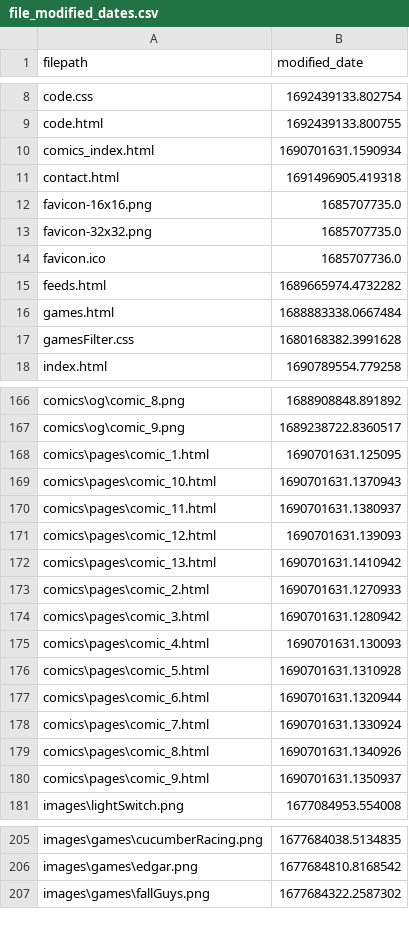
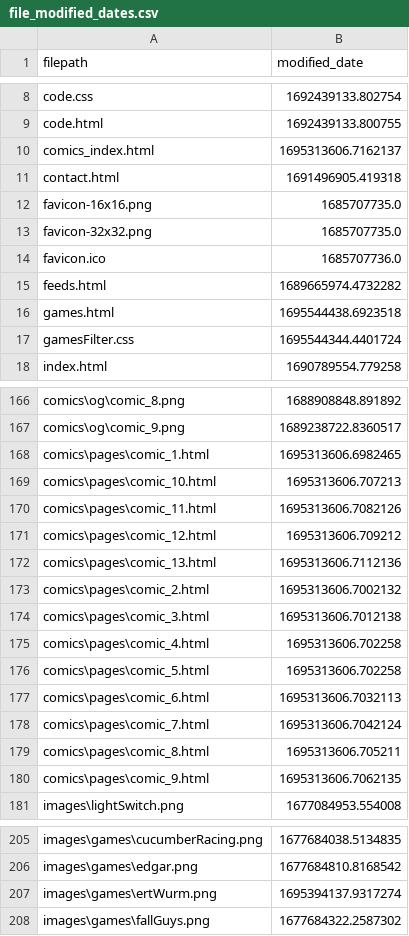
Before and after one commit to Eatkin/Homepage, a CSV file: tools/SiteUpdater/file_modified_dates.csv, drawn as a sheet; only a part is shown, gaps mark what is left out.

Commit message:
Add Ert Wurm to games page

```diff
--- a/tools/SiteUpdater/file_modified_dates.csv
+++ b/tools/SiteUpdater/file_modified_dates.csv
@@ -9,3 +9,3 @@ code.css,1692439133.802754
 code.html,1692439133.800755
-comics_index.html,1690701631.1590934
+comics_index.html,1695313606.7162137
 contact.html,1691496905.419318
@@ -15,4 +15,4 @@ favicon.ico,1685707736.0
 feeds.html,1689665974.4732282
-games.html,1688883338.0667484
-gamesFilter.css,1680168382.3991628
+games.html,1695544438.6923518
+gamesFilter.css,1695544344.4401724
 index.html,1690789554.779258
@@ -167,15 +167,15 @@ comics\og\comic_8.png,1688908848.891892
 comics\og\comic_9.png,1689238722.8360517
-comics\pages\comic_1.html,1690701631.125095
-comics\pages\comic_10.html,1690701631.1370943
-comics\pages\comic_11.html,1690701631.1380937
-comics\pages\comic_12.html,1690701631.139093
-comics\pages\comic_13.html,1690701631.1410942
-comics\pages\comic_2.html,1690701631.1270933
-comics\pages\comic_3.html,1690701631.1280942
-comics\pages\comic_4.html,1690701631.130093
-comics\pages\comic_5.html,1690701631.1310928
-comics\pages\comic_6.html,1690701631.1320944
-comics\pages\comic_7.html,1690701631.1330924
-comics\pages\comic_8.html,1690701631.1340926
-comics\pages\comic_9.html,1690701631.1350937
+comics\pages\comic_1.html,1695313606.6982465
+comics\pages\comic_10.html,1695313606.707213
+comics\pages\comic_11.html,1695313606.7082126
+comics\pages\comic_12.html,1695313606.709212
+comics\pages\comic_13.html,1695313606.7112136
+comics\pages\comic_2.html,1695313606.7002132
+comics\pages\comic_3.html,1695313606.7012138
+comics\pages\comic_4.html,1695313606.702258
+comics\pages\comic_5.html,1695313606.702258
+comics\pages\comic_6.html,1695313606.7032113
+comics\pages\comic_7.html,1695313606.7042124
+comics\pages\comic_8.html,1695313606.705211
+comics\pages\comic_9.html,1695313606.7062135
 images\lightSwitch.png,1677084953.554008
@@ -206,2 +206,3 @@ images\games\cucumberRacing.png,1677684038.5134835
 images\games\edgar.png,1677684810.8168542
+images\games\ertWurm.png,1695394137.9317274
 images\games\fallGuys.png,1677684322.2587302
```
Also changed, not shown: 5 other files.
